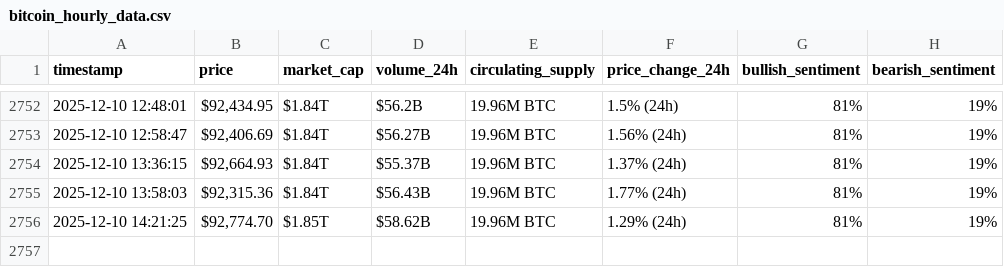
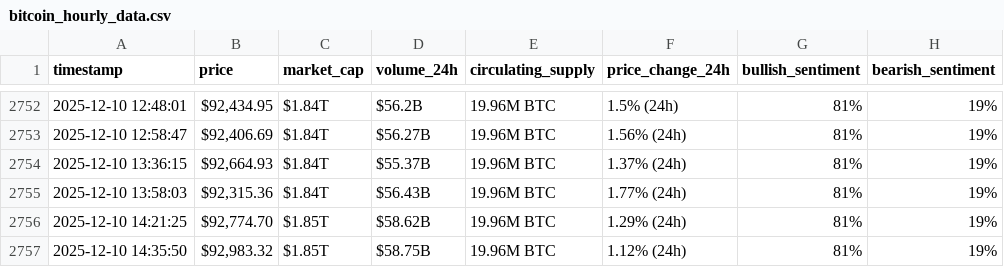
Before and after one commit to mddiab/webscraping-automation, a CSV file: bitcoin_hourly_data.csv, drawn as a sheet; only a part is shown, gaps mark what is left out.

```diff
--- a/bitcoin_hourly_data.csv
+++ b/bitcoin_hourly_data.csv
@@ -2756 +2756,2 @@ timestamp,price,market_cap,volume_24h,circulating_supply,price_change_24h,bullis
 2025-12-10 14:21:25,"$92,774.70",$1.85T,$58.62B,19.96M BTC,1.29% (24h),81%,19%
+2025-12-10 14:35:50,"$92,983.32",$1.85T,$58.75B,19.96M BTC,1.12% (24h),81%,19%
```
